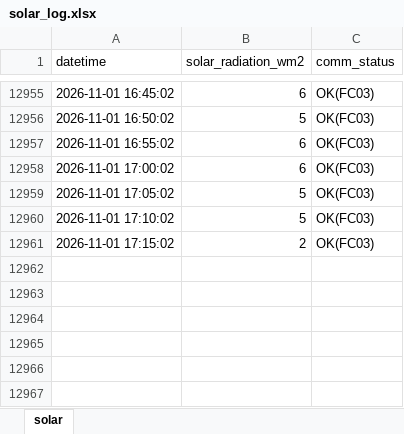
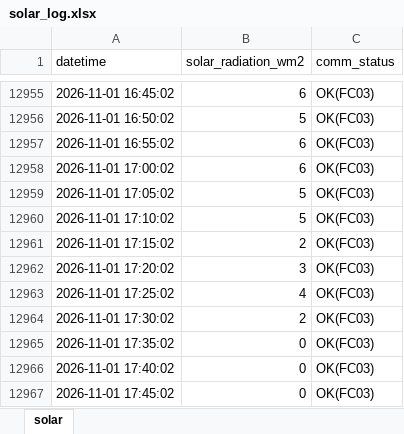
Before and after one commit to moonchankyoung0907/solar-lstm-prediction, an Excel workbook: solar_log.xlsx, sheet solar, drawn as a sheet; only a part is shown, gaps mark what is left out; values as stored, in another font and other column widths than the file's, no borders; the diff names each change by its address in the sheet, - before the commit and + after, or states it on an @@ line.

Commit message:
auto: sensor data update

```diff
--- a/solar_log.xlsx (sheet solar)
+++ b/solar_log.xlsx (sheet solar)
+row 12962: 2026-11-01 17:20:02 | 3 | OK(FC03)
+row 12963: 2026-11-01 17:25:02 | 4 | OK(FC03)
+row 12964: 2026-11-01 17:30:02 | 2 | OK(FC03)
+row 12965: 2026-11-01 17:35:02 | 0 | OK(FC03)
+row 12966: 2026-11-01 17:40:02 | 0 | OK(FC03)
+row 12967: 2026-11-01 17:45:02 | 0 | OK(FC03)
```
Also changed, not shown: 1 other file.
